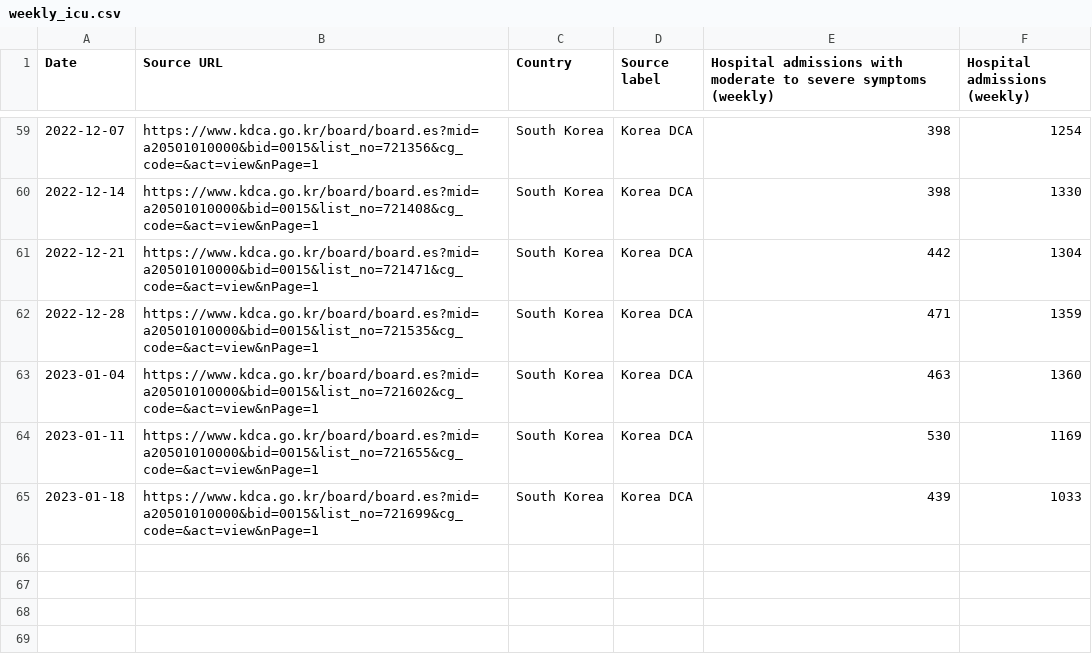
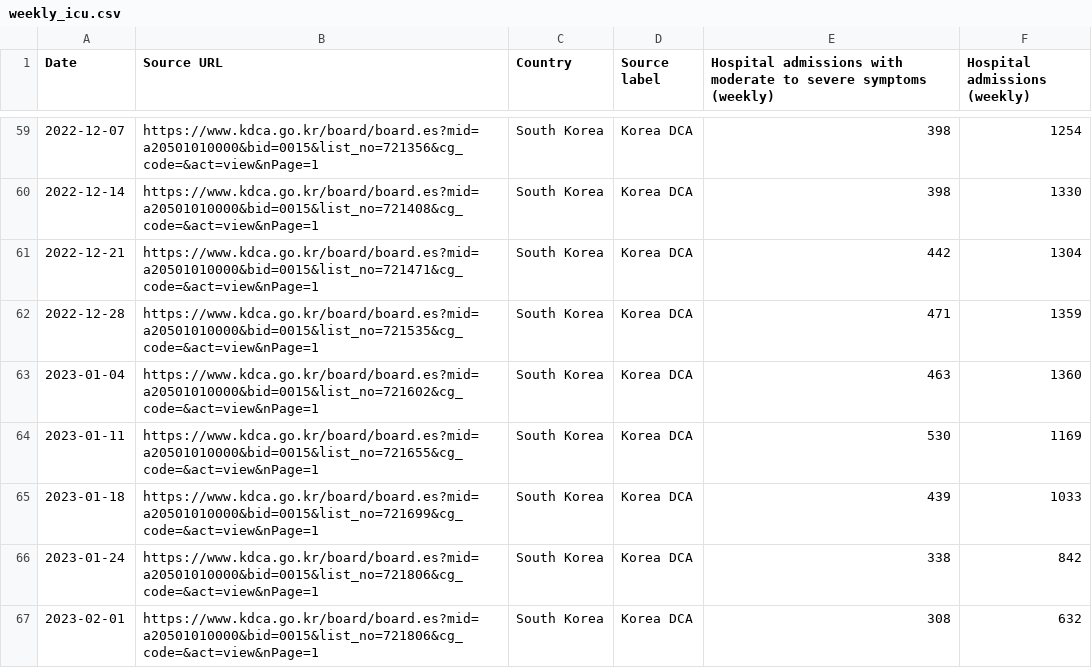
Before and after one commit to WWolf/korea-covid19-hosp-data, a CSV file: weekly_icu.csv, drawn as a sheet; only a part is shown, gaps mark what is left out.

Commit message:
Update weekly_icu.csv

```diff
--- a/weekly_icu.csv
+++ b/weekly_icu.csv
@@ -65 +65,3 @@ Date,Source URL,Country,Source label,Hospital admissions with moderate to severe
 2023-01-18,https://www.kdca.go.kr/board/board.es?mid=a20501010000&bid=0015&list_no=721699&cg_code=&act=view&nPage=1,South Korea,Korea DCA,439,1033
+2023-01-24,https://www.kdca.go.kr/board/board.es?mid=a20501010000&bid=0015&list_no=721806&cg_code=&act=view&nPage=1,South Korea,Korea DCA,338,842
+2023-02-01,https://www.kdca.go.kr/board/board.es?mid=a20501010000&bid=0015&list_no=721806&cg_code=&act=view&nPage=1,South Korea,Korea DCA,308,632
```
